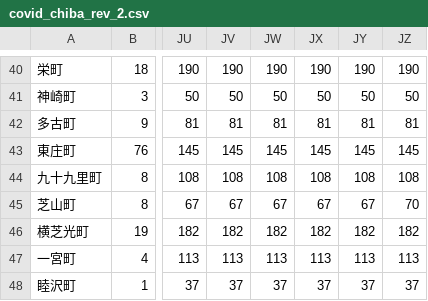
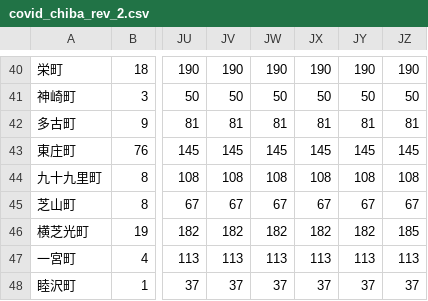
Before and after one commit to fusion0202/RScript, a CSV file: covid_chiba_rev_2.csv, drawn as a sheet; only a part is shown, gaps mark what is left out; the diff names each change by its address in the sheet, - before the commit and + after, or states it on an @@ line.

Commit message:
Update covid_chiba_rev_2.csv

```diff
--- a/covid_chiba_rev_2.csv
+++ b/covid_chiba_rev_2.csv
-JZ45: 70
+JZ45: 67
-JZ46: 182
+JZ46: 185
```
